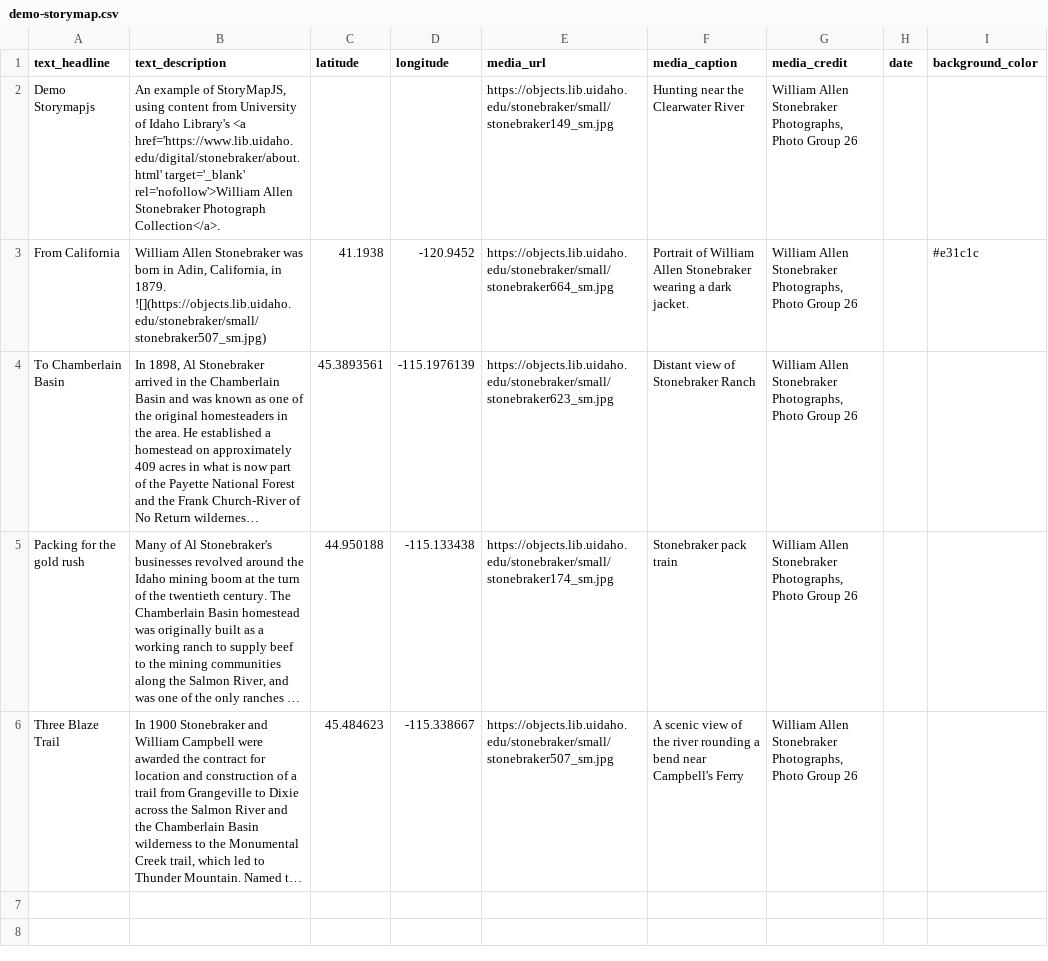
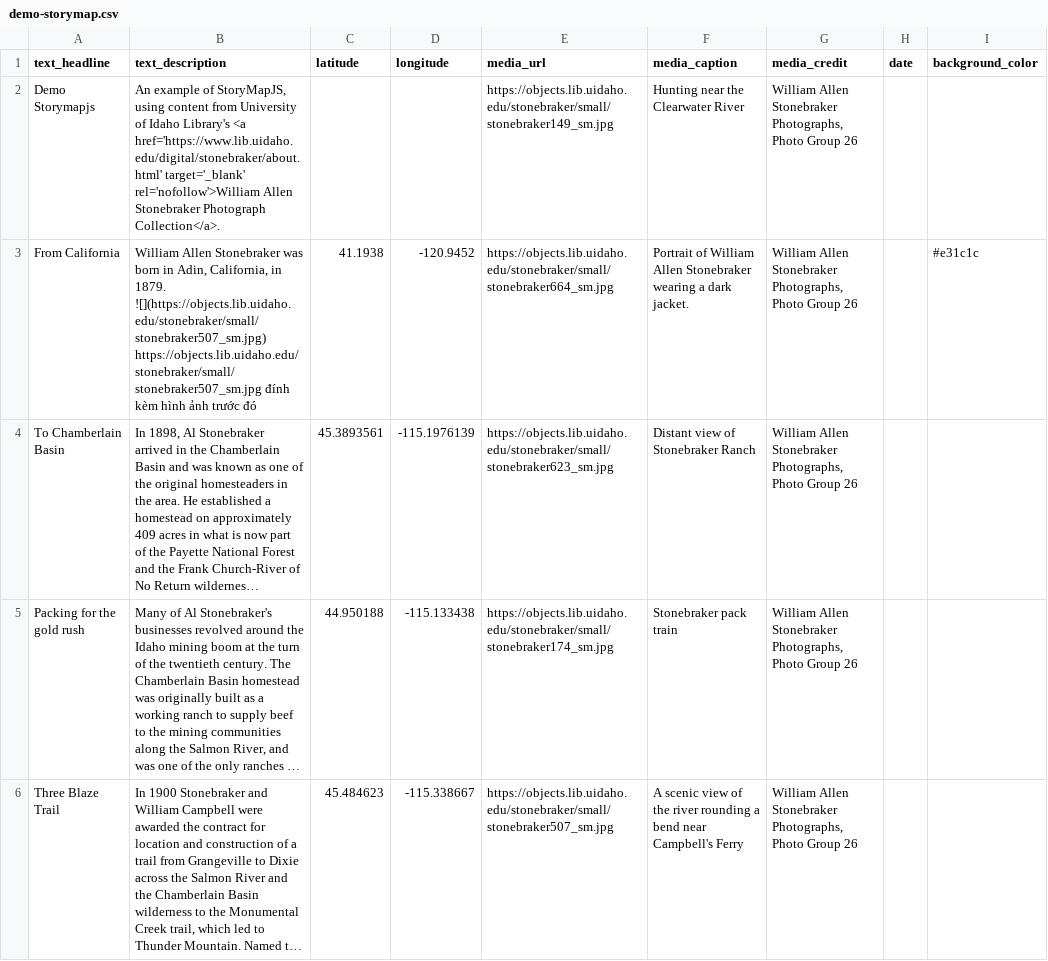
Before and after one commit to thecdil/storymapjs-template, a CSV file: storymaps/demo-storymap.csv, drawn as a sheet; only a part is shown; long unchanged cells end in …; the diff names each change by its address in the sheet, - before the commit and + after, or states it on an @@ line.

Commit message:
Update demo-storymap.csv

```diff
--- a/storymaps/demo-storymap.csv
+++ b/storymaps/demo-storymap.csv
-B3 (text_description): …1879. ![](https://objects.lib.uidaho.edu/stonebraker/small/stonebraker507_sm.jpg)
+B3 (text_description): …1879. ![](https://objects.lib.uidaho.edu/stonebraker/small/stonebraker507_sm.jpg) https://objects.lib.uidaho.edu/stonebraker/small/stonebraker507_sm.jpg đính kèm hình ảnh trước đó
```
